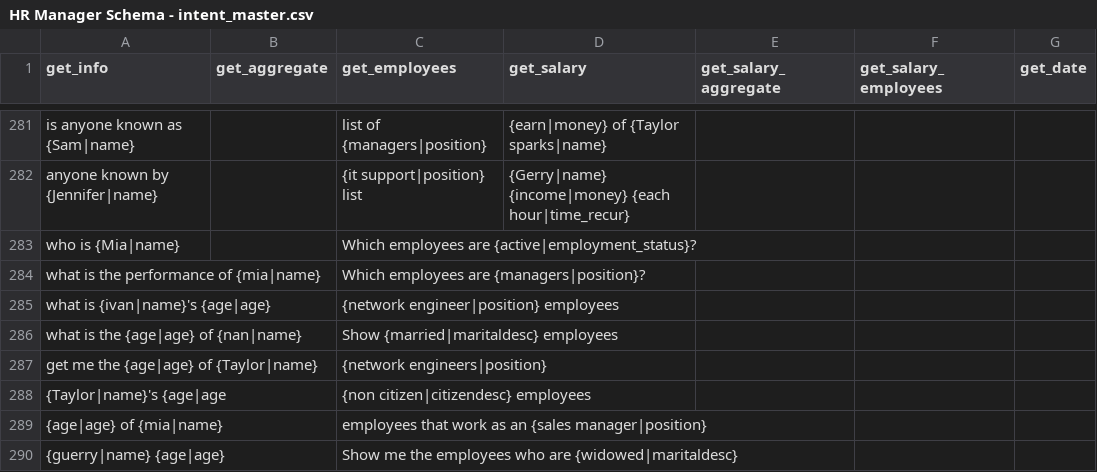
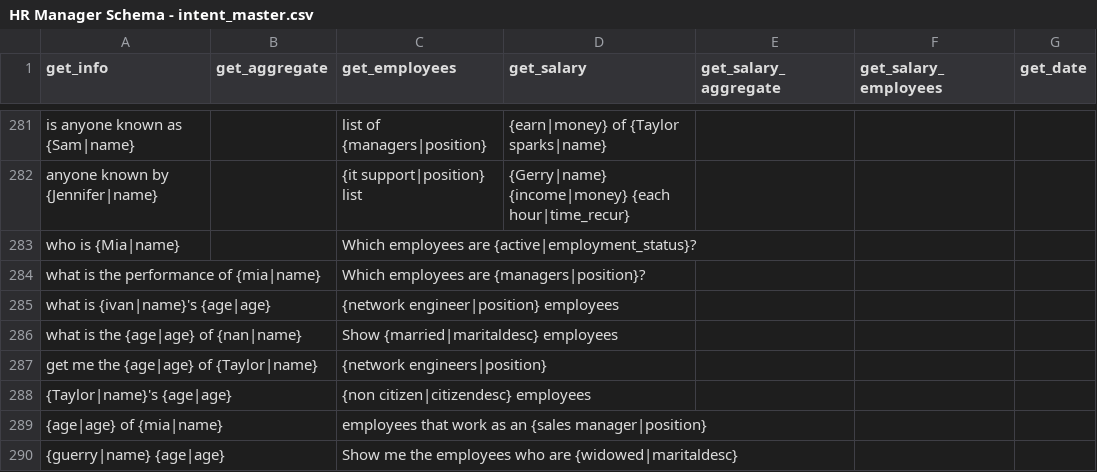
Before and after one commit to ritvikshrivastava/mindmeld-hr-blueprint, a CSV file: custom_scripts/HR Manager Schema - intent_master.csv, drawn as a sheet; only a part is shown, gaps mark what is left out; the diff names each change by its address in the sheet, - before the commit and + after, or states it on an @@ line.

```diff
--- a/custom_scripts/HR Manager Schema - intent_master.csv
+++ b/custom_scripts/HR Manager Schema - intent_master.csv
-A288 (get_info): {Taylor|name}'s {age|age
+A288 (get_info): {Taylor|name}'s {age|age}
```
Also changed, not shown: 25 other files.
